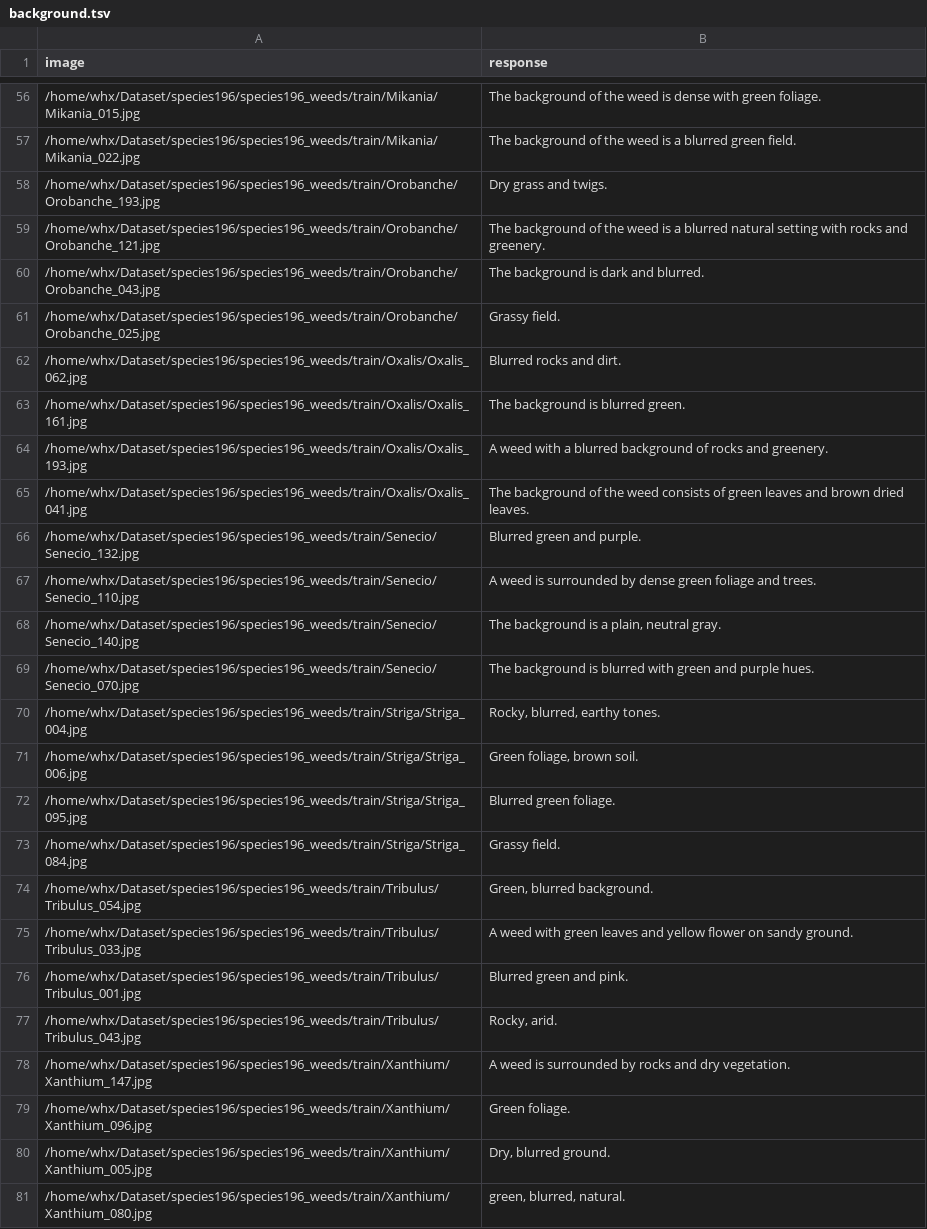
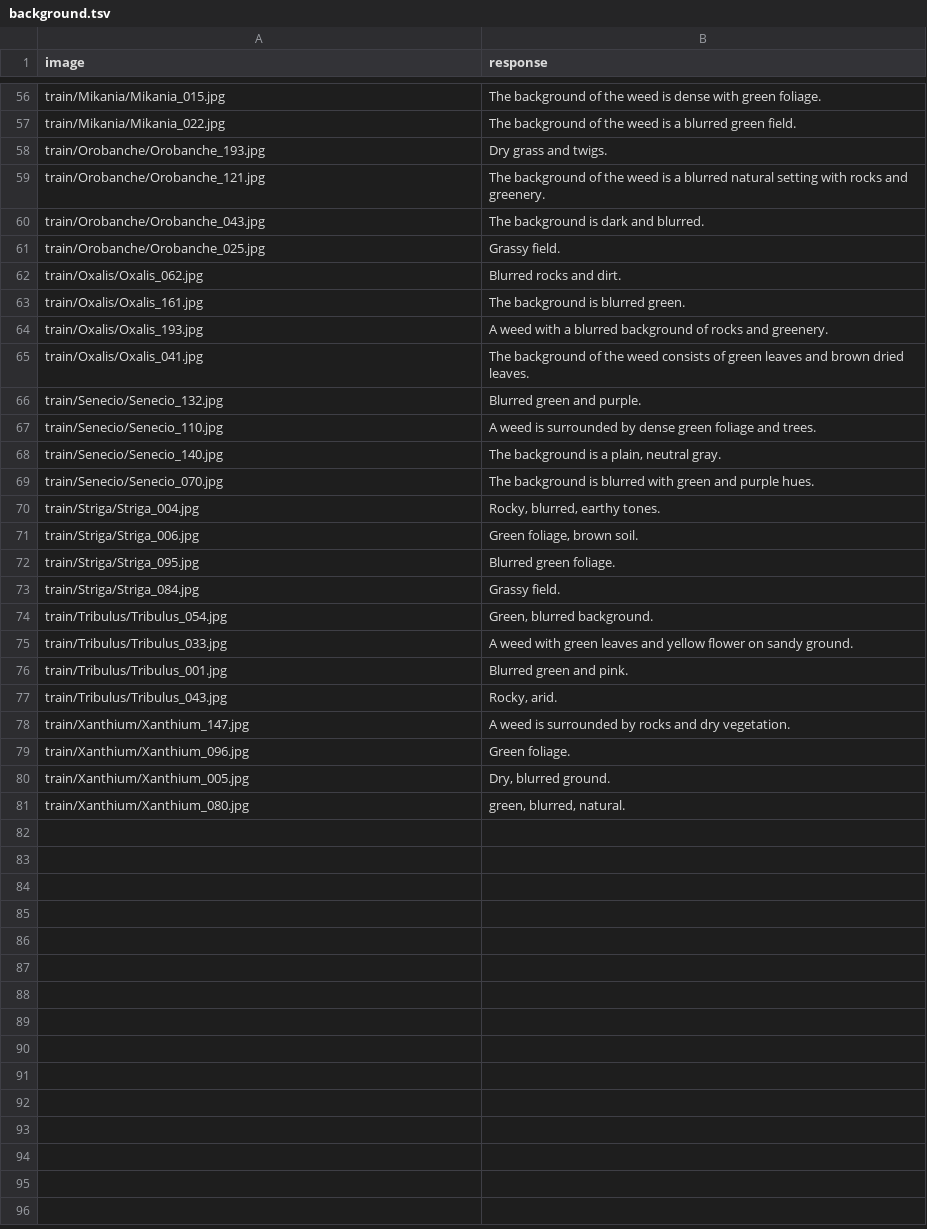
Before and after one commit to hannawang09/BOB-private, a TSV file: captions/species196_weeds_4shot/background.tsv, drawn as a sheet; only a part is shown, gaps mark what is left out; the diff covers the shown part only.

```diff
--- a/captions/species196_weeds_4shot/background.tsv
+++ b/captions/species196_weeds_4shot/background.tsv
@@ -56,26 +56,26 @@ image	response
-/home/whx/Dataset/species196/species196_weeds/train/Mikania/Mikania_015.jpg	The background of the weed is dense with green foliage.
-/home/whx/Dataset/species196/species196_weeds/train/Mikania/Mikania_022.jpg	The background of the weed is a blurred green field.
-/home/whx/Dataset/species196/species196_weeds/train/Orobanche/Orobanche_193.jpg	Dry grass and twigs.
-/home/whx/Dataset/species196/species196_weeds/train/Orobanche/Orobanche_121.jpg	The background of the weed is a blurred natural setting with rocks and greenery.
-/home/whx/Dataset/species196/species196_weeds/train/Orobanche/Orobanche_043.jpg	The background is dark and blurred.
-/home/whx/Dataset/species196/species196_weeds/train/Orobanche/Orobanche_025.jpg	Grassy field.
-/home/whx/Dataset/species196/species196_weeds/train/Oxalis/Oxalis_062.jpg	Blurred rocks and dirt.
-/home/whx/Dataset/species196/species196_weeds/train/Oxalis/Oxalis_161.jpg	The background is blurred green.
-/home/whx/Dataset/species196/species196_weeds/train/Oxalis/Oxalis_193.jpg	A weed with a blurred background of rocks and greenery.
-/home/whx/Dataset/species196/species196_weeds/train/Oxalis/Oxalis_041.jpg	The background of the weed consists of green leaves and brown dried leaves.
-/home/whx/Dataset/species196/species196_weeds/train/Senecio/Senecio_132.jpg	Blurred green and purple.
-/home/whx/Dataset/species196/species196_weeds/train/Senecio/Senecio_110.jpg	A weed is surrounded by dense green foliage and trees.
-/home/whx/Dataset/species196/species196_weeds/train/Senecio/Senecio_140.jpg	The background is a plain, neutral gray.
-/home/whx/Dataset/species196/species196_weeds/train/Senecio/Senecio_070.jpg	The background is blurred with green and purple hues.
-/home/whx/Dataset/species196/species196_weeds/train/Striga/Striga_004.jpg	Rocky, blurred, earthy tones.
-/home/whx/Dataset/species196/species196_weeds/train/Striga/Striga_006.jpg	Green foliage, brown soil.
-/home/whx/Dataset/species196/species196_weeds/train/Striga/Striga_095.jpg	Blurred green foliage.
-/home/whx/Dataset/species196/species196_weeds/train/Striga/Striga_084.jpg	Grassy field.
-/home/whx/Dataset/species196/species196_weeds/train/Tribulus/Tribulus_054.jpg	Green, blurred background.
-/home/whx/Dataset/species196/species196_weeds/train/Tribulus/Tribulus_033.jpg	A weed with green leaves and yellow flower on sandy ground.
-/home/whx/Dataset/species196/species196_weeds/train/Tribulus/Tribulus_001.jpg	Blurred green and pink.
-/home/whx/Dataset/species196/species196_weeds/train/Tribulus/Tribulus_043.jpg	Rocky, arid.
-/home/whx/Dataset/species196/species196_weeds/train/Xanthium/Xanthium_147.jpg	A weed is surrounded by rocks and dry vegetation.
-/home/whx/Dataset/species196/species196_weeds/train/Xanthium/Xanthium_096.jpg	Green foliage.
-/home/whx/Dataset/species196/species196_weeds/train/Xanthium/Xanthium_005.jpg	Dry, blurred ground.
-/home/whx/Dataset/species196/species196_weeds/train/Xanthium/Xanthium_080.jpg	green, blurred, natural.
+train/Mikania/Mikania_015.jpg	The background of the weed is dense with green foliage.
+train/Mikania/Mikania_022.jpg	The background of the weed is a blurred green field.
+train/Orobanche/Orobanche_193.jpg	Dry grass and twigs.
+train/Orobanche/Orobanche_121.jpg	The background of the weed is a blurred natural setting with rocks and greenery.
+train/Orobanche/Orobanche_043.jpg	The background is dark and blurred.
+train/Orobanche/Orobanche_025.jpg	Grassy field.
+train/Oxalis/Oxalis_062.jpg	Blurred rocks and dirt.
+train/Oxalis/Oxalis_161.jpg	The background is blurred green.
+train/Oxalis/Oxalis_193.jpg	A weed with a blurred background of rocks and greenery.
+train/Oxalis/Oxalis_041.jpg	The background of the weed consists of green leaves and brown dried leaves.
+train/Senecio/Senecio_132.jpg	Blurred green and purple.
+train/Senecio/Senecio_110.jpg	A weed is surrounded by dense green foliage and trees.
+train/Senecio/Senecio_140.jpg	The background is a plain, neutral gray.
+train/Senecio/Senecio_070.jpg	The background is blurred with green and purple hues.
+train/Striga/Striga_004.jpg	Rocky, blurred, earthy tones.
+train/Striga/Striga_006.jpg	Green foliage, brown soil.
+train/Striga/Striga_095.jpg	Blurred green foliage.
+train/Striga/Striga_084.jpg	Grassy field.
+train/Tribulus/Tribulus_054.jpg	Green, blurred background.
+train/Tribulus/Tribulus_033.jpg	A weed with green leaves and yellow flower on sandy ground.
+train/Tribulus/Tribulus_001.jpg	Blurred green and pink.
+train/Tribulus/Tribulus_043.jpg	Rocky, arid.
+train/Xanthium/Xanthium_147.jpg	A weed is surrounded by rocks and dry vegetation.
+train/Xanthium/Xanthium_096.jpg	Green foliage.
+train/Xanthium/Xanthium_005.jpg	Dry, blurred ground.
+train/Xanthium/Xanthium_080.jpg	green, blurred, natural.
```
Also changed, not shown: 54 edited cells elsewhere in this file, captions/meta_album_plantdoc_4shot/background.tsv, captions/meta_album_plantdoc_4shot/pose.tsv, 33 other files.
